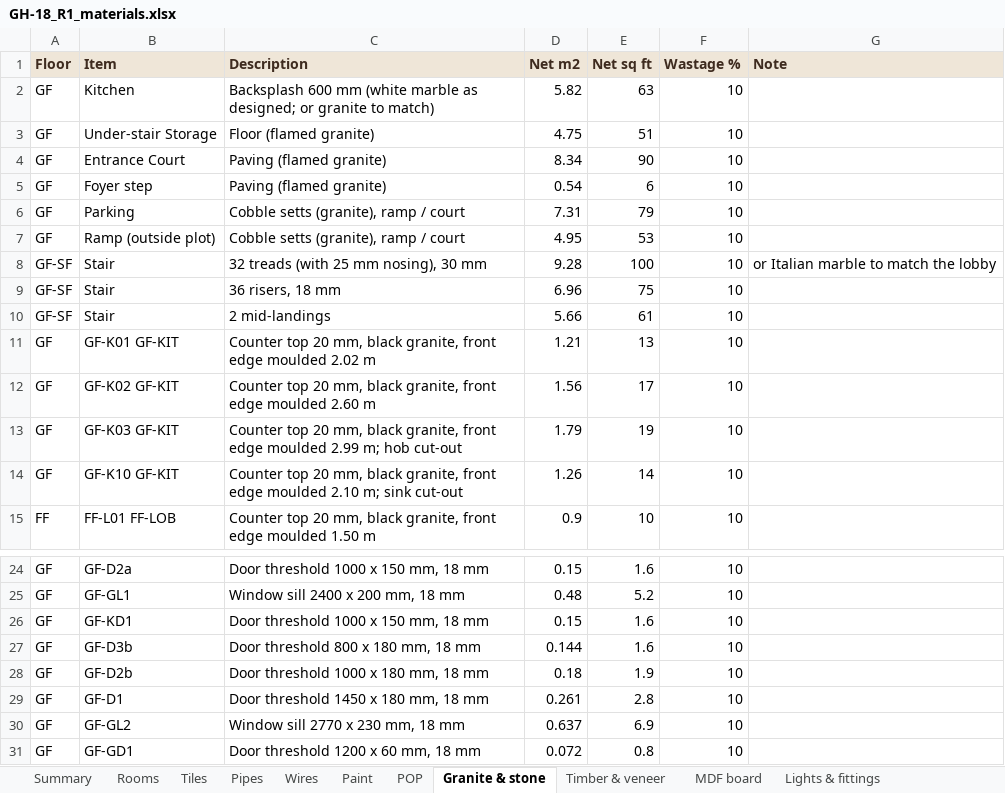
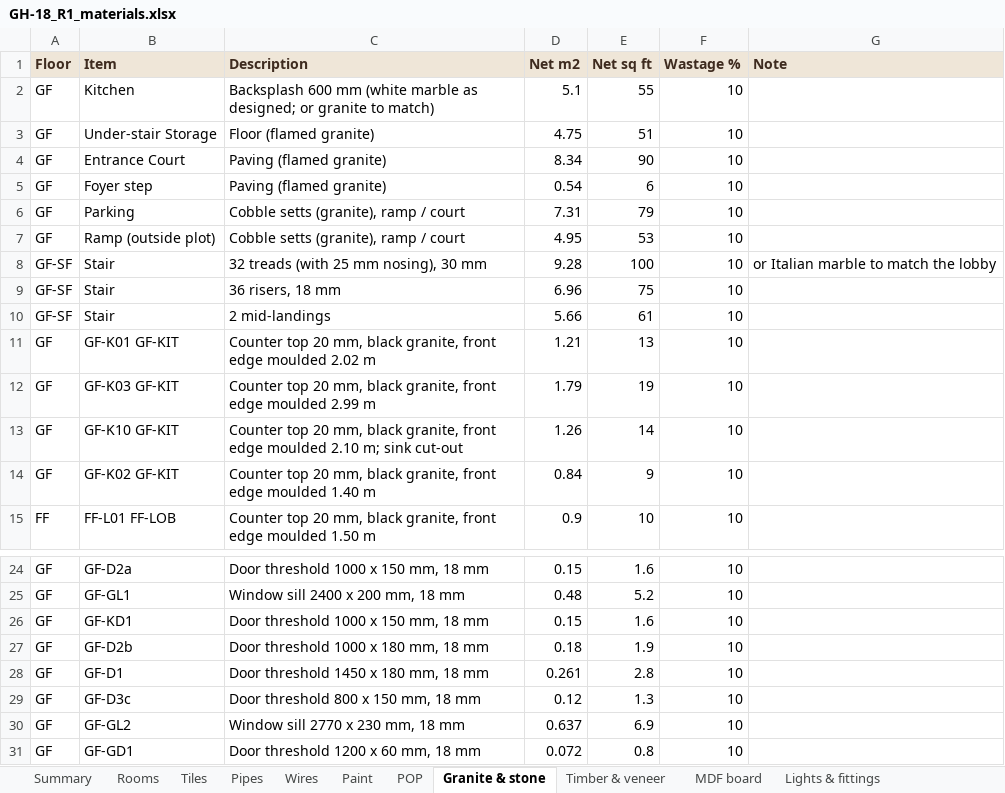
Before and after one commit to work-deepti/house-design, an Excel workbook: gh18-house/plans/r1/GH-18_R1_materials.xlsx, sheet Granite & stone, drawn as a sheet; only a part is shown, gaps mark what is left out; values as stored, in another font and other column widths than the file's, no borders; removed rows and columns are numbered as before the commit, all else as after; the diff names each change by its address in the sheet, - before the commit and + after, or states it on an @@ line.

```diff
--- a/gh18-house/plans/r1/GH-18_R1_materials.xlsx (sheet Granite & stone)
+++ b/gh18-house/plans/r1/GH-18_R1_materials.xlsx (sheet Granite & stone)
-D2 (Net m2): 5.82
+D2 (Net m2): 5.1
-E2 (Net sq ft): 63
+E2 (Net sq ft): 55
-row 12: GF | GF-K02 GF-KIT | Counter top 20 mm, black granite, front edge moulded 2.60 m | 1.56 | 17 | 10
-C12 (Description): …moulded 2.99 m; hob cut-out
+C12 (Description): …moulded 2.99 m
+row 14: GF | GF-K02 GF-KIT | Counter top 20 mm, black granite, front edge moulded 1.40 m | 0.84 | 9 | 10
-row 27: GF | GF-D3b | Door threshold 800 x 180 mm, 18 mm | 0.144 | 1.6 | 10
+row 29: GF | GF-D3c | Door threshold 800 x 150 mm, 18 mm | 0.12 | 1.3 | 10
```
Also changed, not shown: sheet MDF board, sheet Timber & veneer, sheet Wires, sheet Paint, sheet Pipes, sheet Summary, 2 more sheets, 25 other files.
